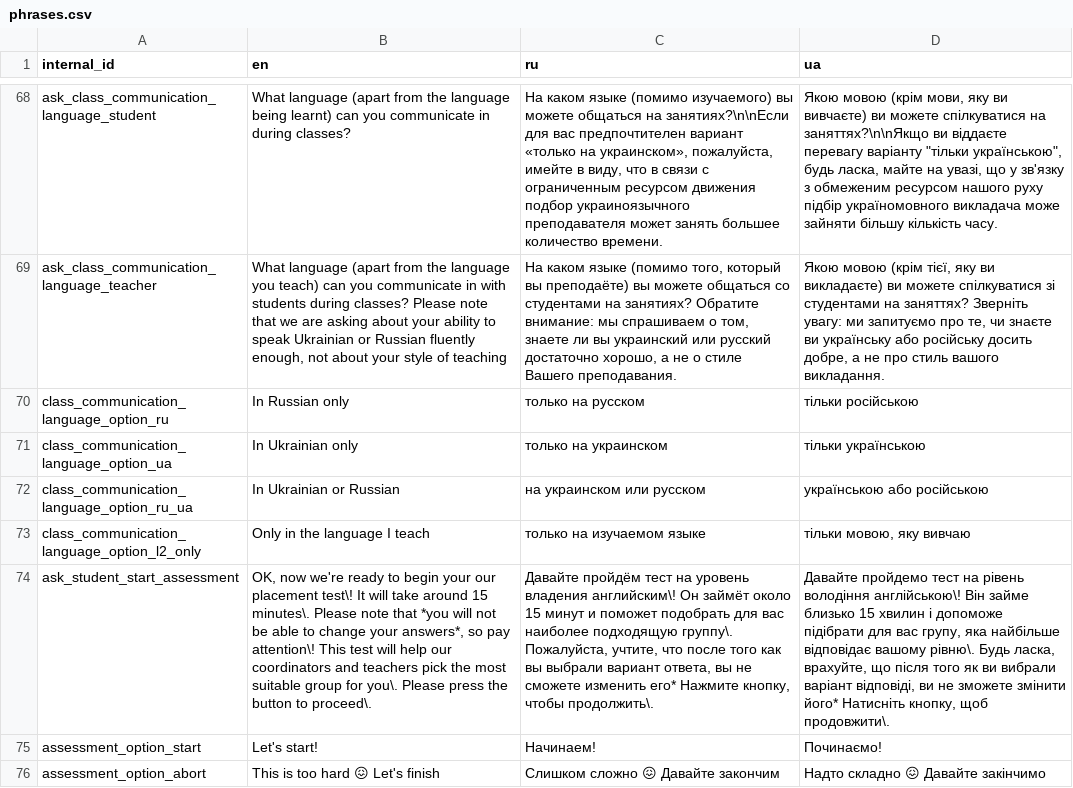
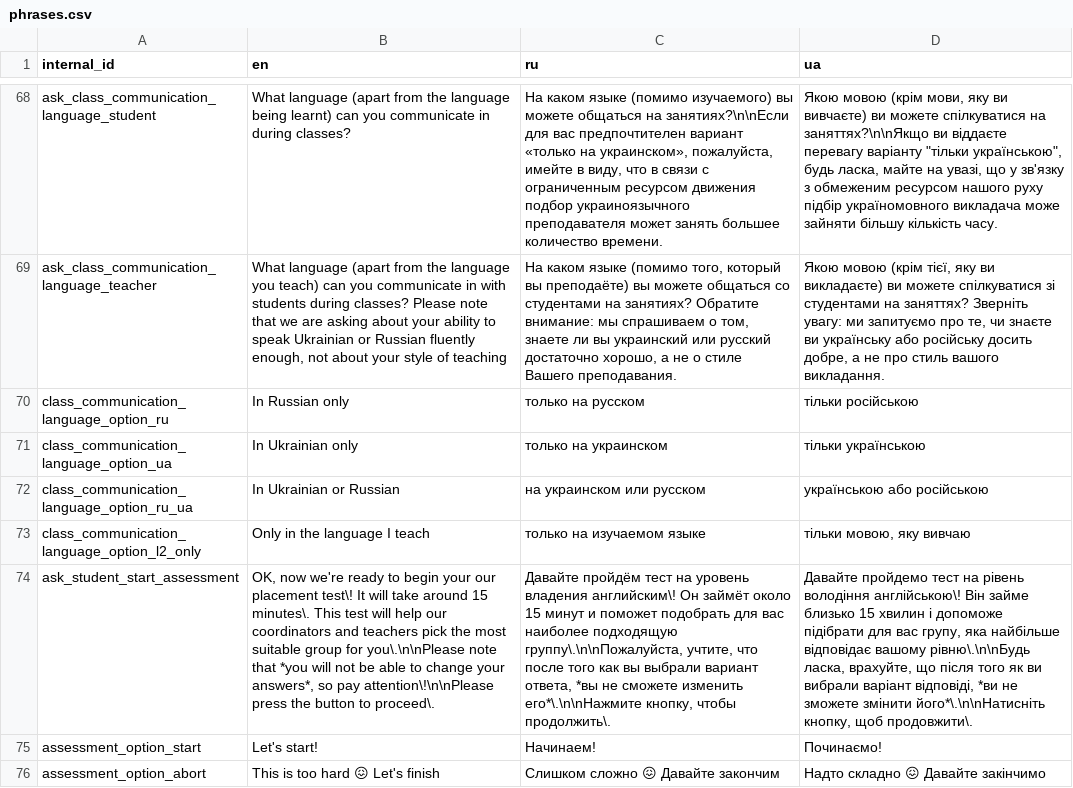
Before and after one commit to samanthasgroup/samanthas-telegram-bot, a CSV file: samanthas_telegram_bot/conversation/auxil/phrases.csv, drawn as a sheet; only a part is shown, gaps mark what is left out; the diff names each change by its address in the sheet, - before the commit and + after, or states it on an @@ line.

Commit message:
fix bold markers at assessment start

```diff
--- a/samanthas_telegram_bot/conversation/auxil/phrases.csv
+++ b/samanthas_telegram_bot/conversation/auxil/phrases.csv
-B74 (en): …15 minutes\. Please note that *you will not be able to change your answers*, so pay attention\! This test will help our coordinators and teachers pick the most suitable group for you\. Please press the…
+B74 (en): …15 minutes\. This test will help our coordinators and teachers pick the most suitable group for you\.\n\nPlease note that *you will not be able to change your answers*, so pay attention\!\n\nPlease press the…
-C74 (ru): …наиболее подходящую группу\. Пожалуйста, учтите, что после того как вы выбрали вариант ответа, вы не сможете изменить его* Нажмите кнопку, чтобы…
+C74 (ru): …наиболее подходящую группу\.\n\nПожалуйста, учтите, что после того как вы выбрали вариант ответа, *вы не сможете изменить его*\.\n\nНажмите кнопку, чтобы…
-D74 (ua): …відповідає вашому рівню\. Будь ласка, врахуйте, що після того як ви вибрали варіант відповіді, ви не зможете змінити його* Натисніть кнопку, щоб…
+D74 (ua): …відповідає вашому рівню\.\n\nБудь ласка, врахуйте, що після того як ви вибрали варіант відповіді, *ви не зможете змінити його*\.\n\nНатисніть кнопку, щоб…
```
